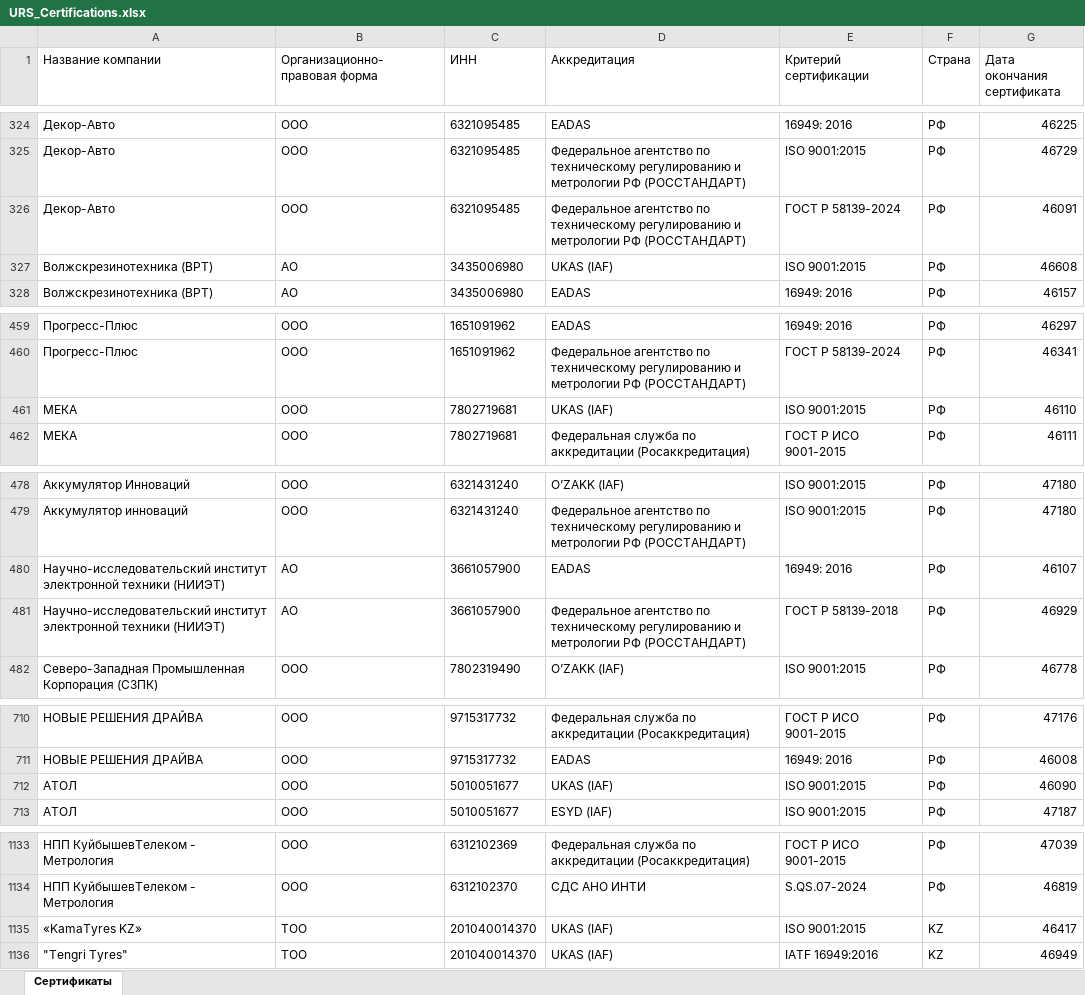
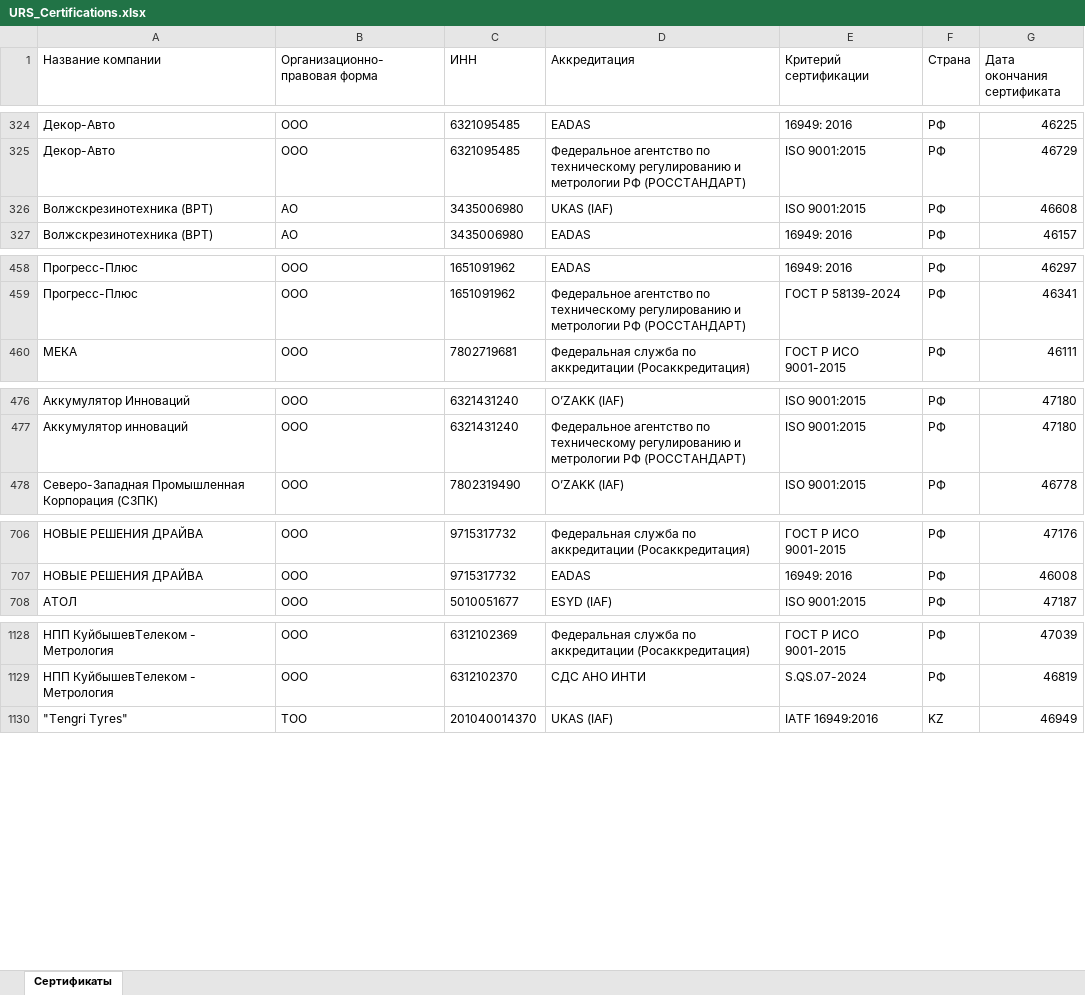
Before and after one commit to LegendaCR/Legendacompany, an Excel workbook: sites/URS/URS_Certifications/URS_Certifications.xlsx, sheet Сертификаты, drawn as a sheet; only a part is shown, gaps mark what is left out; values as stored, in another font and other column widths than the file's, no borders; removed rows and columns are numbered as before the commit, all else as after; the diff covers the shown part only; the diff names each change by its address in the sheet, - before the commit and + after, or states it on an @@ line.

Commit message:
Add files via upload
Signed-off-by: Matveevsky Ilya <fulladress98@gmail.com>

```diff
--- a/sites/URS/URS_Certifications/URS_Certifications.xlsx (sheet Сертификаты)
+++ b/sites/URS/URS_Certifications/URS_Certifications.xlsx (sheet Сертификаты)
-row 326: Декор-Авто | ООО | 6321095485 | Федеральное агентство по техническому регулированию и метрологии РФ (РОССТАНДАРТ) | ГОСТ Р 58139-2024 | РФ | 46091
-row 461: МЕКА | ООО | 7802719681 | UKAS (IAF) | ISO 9001:2015 | РФ | 46110
-row 480: Научно-исследовательский институт электронной техники (НИИЭТ) | АО | 3661057900 | EADAS | 16949: 2016 | РФ | 46107
-row 481: Научно-исследовательский институт электронной техники (НИИЭТ) | АО | 3661057900 | Федеральное агентство по техническому регулированию и метрологии РФ (РОССТАНДАРТ) | ГОСТ Р 58139-2018 | РФ | 46929
-row 712: АТОЛ | ООО | 5010051677 | UKAS (IAF) | ISO 9001:2015 | РФ | 46090
-row 1135: «KamaTyres KZ» | ТОО | 201040014370 | UKAS (IAF) | ISO 9001:2015 | KZ | 46417
```
Also changed, not shown: 1 added row and 2 edited cells elsewhere in this sheet.
